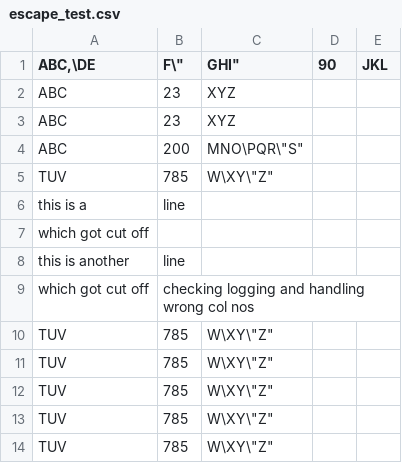
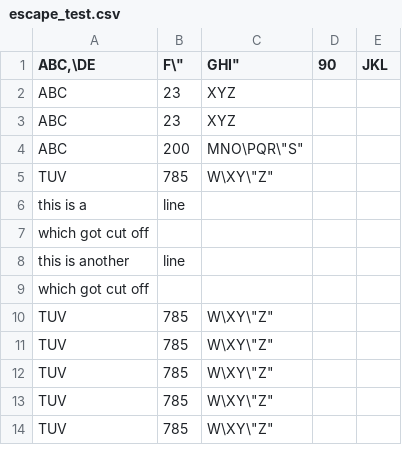
Before and after one commit to Atharva-Tikhe/CsvFieldCounter, a CSV file: escape_test.csv, drawn as a sheet.

```diff
--- a/escape_test.csv
+++ b/escape_test.csv
@@ -8,3 +8,3 @@
 "this is another", "line"
-"which got cut off", "checking logging and handling wrong col nos"
+"which got cut off"
 "TUV",785,"W\"XY\"Z"
```
Also changed, not shown: escaping_test_result_comparison.csv, 2 other files.
